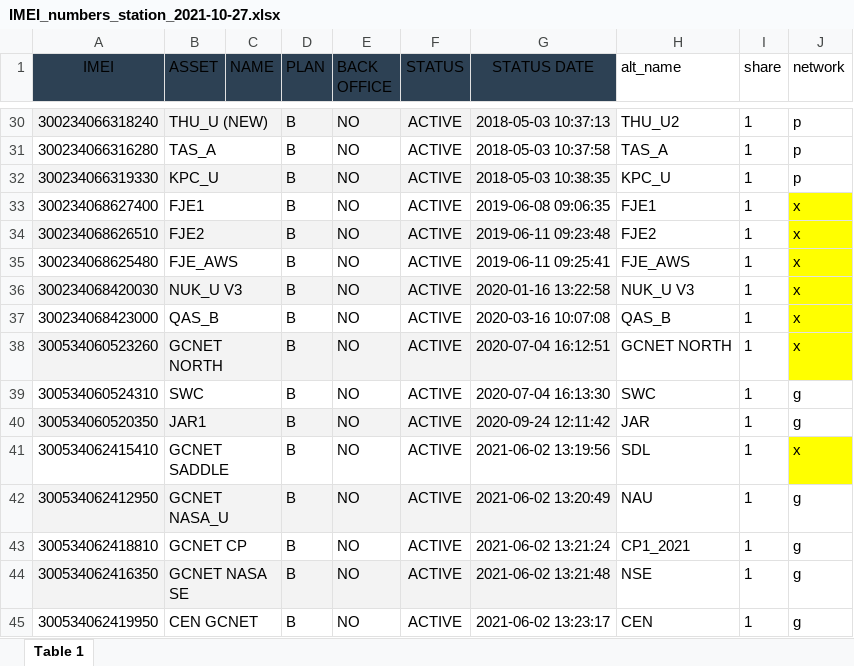
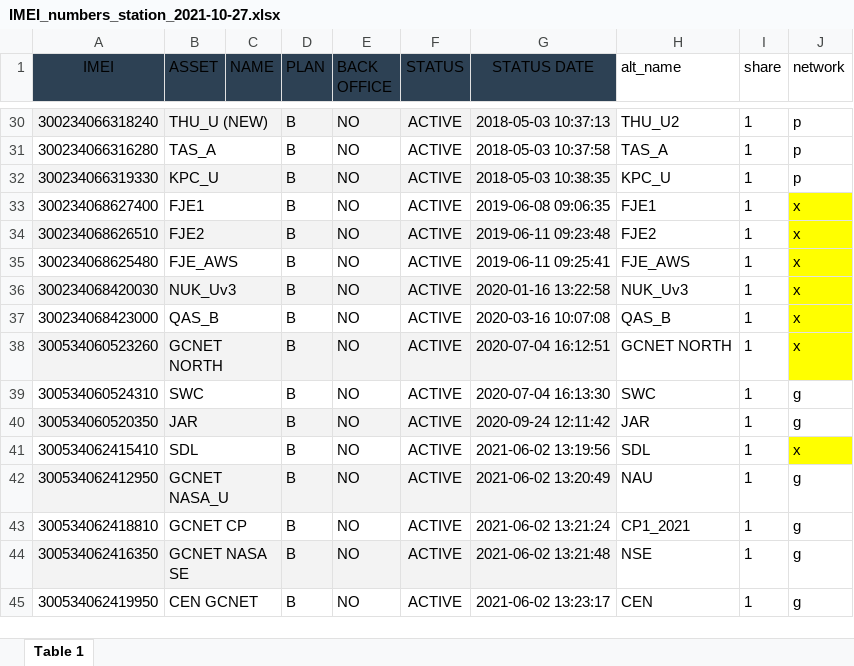
Before and after one commit to jasonebox/CARRA-TU_GEUS, an Excel workbook: metadata/IMEI_numbers_station_2021-10-27.xlsx, sheet Table 1, drawn as a sheet; only a part is shown, gaps mark what is left out; values as stored, in another font and other column widths than the file's, no borders; the diff names each change by its address in the sheet, - before the commit and + after, or states it on an @@ line.

```diff
--- a/metadata/IMEI_numbers_station_2021-10-27.xlsx (sheet Table 1)
+++ b/metadata/IMEI_numbers_station_2021-10-27.xlsx (sheet Table 1)
-B36 (ASSET): NUK_U V3
+B36 (ASSET): NUK_Uv3
-H36 (alt_name): NUK_U V3
+H36 (alt_name): NUK_Uv3
-B40 (ASSET): JAR1
+B40 (ASSET): JAR
-B41 (ASSET): GCNET SADDLE
+B41 (ASSET): SDL
```
Also changed, not shown: 21 other files.
